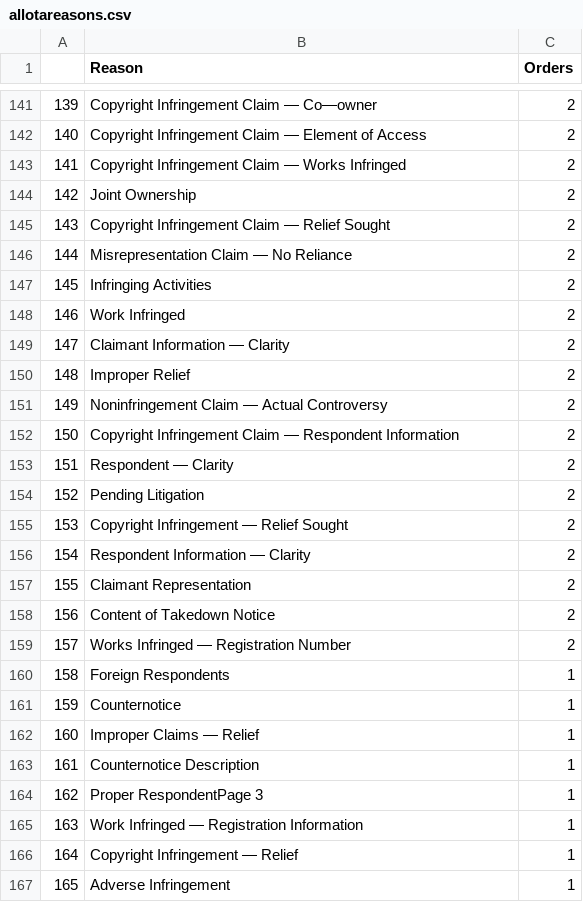
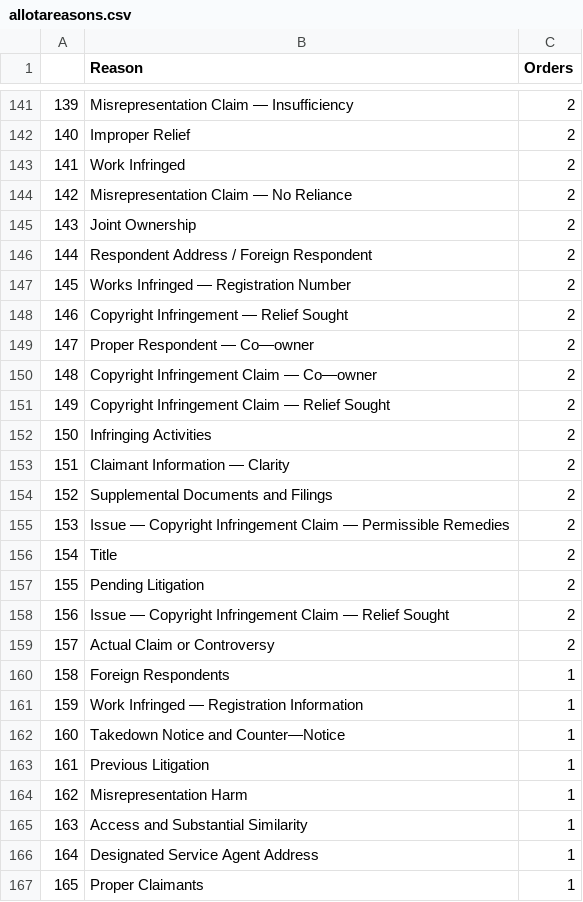
Before and after one commit to bibliobaloney/bibliobaloney.github.io, a CSV file: allotareasons.csv, drawn as a sheet; only a part is shown, gaps mark what is left out; the diff covers the shown part only.

```diff
--- a/allotareasons.csv
+++ b/allotareasons.csv
@@ -141,27 +141,27 @@
-139,Copyright Infringement Claim — Co—owner,2
-140,Copyright Infringement Claim — Element of Access,2
-141,Copyright Infringement Claim — Works Infringed,2
-142,Joint Ownership,2
-143,Copyright Infringement Claim — Relief Sought,2
-144,Misrepresentation Claim — No Reliance,2
-145,Infringing Activities,2
-146,Work Infringed,2
-147,Claimant Information — Clarity,2
-148,Improper Relief,2
-149,Noninfringement Claim — Actual Controversy,2
-150,Copyright Infringement Claim — Respondent Information,2
-151,Respondent — Clarity,2
-152,Pending Litigation,2
-153,Copyright Infringement — Relief Sought,2
-154,Respondent Information — Clarity,2
-155,Claimant Representation,2
-156,Content of Takedown Notice,2
-157,Works Infringed — Registration Number,2
+139,Misrepresentation Claim — Insufficiency,2
+140,Improper Relief,2
+141,Work Infringed,2
+142,Misrepresentation Claim — No Reliance,2
+143,Joint Ownership,2
+144,Respondent Address / Foreign Respondent,2
+145,Works Infringed — Registration Number,2
+146,Copyright Infringement — Relief Sought,2
+147,Proper Respondent — Co—owner,2
+148,Copyright Infringement Claim — Co—owner,2
+149,Copyright Infringement Claim — Relief Sought,2
+150,Infringing Activities,2
+151,Claimant Information — Clarity,2
+152,Supplemental Documents and Filings,2
+153,Issue — Copyright Infringement Claim — Permissible Remedies,2
+154,Title,2
+155,Pending Litigation,2
+156,Issue — Copyright Infringement Claim — Relief Sought,2
+157,Actual Claim or Controversy,2
 158,Foreign Respondents,1
-159,Counternotice,1
-160,Improper Claims — Relief,1
-161,Counternotice Description,1
-162,Proper RespondentPage 3,1
-163,Work Infringed — Registration Information,1
-164,Copyright Infringement — Relief,1
-165,Adverse Infringement,1
+159,Work Infringed — Registration Information,1
+160,Takedown Notice and Counter—Notice,1
+161,Previous Litigation,1
+162,Misrepresentation Harm,1
+163,Access and Substantial Similarity,1
+164,Designated Service Agent Address,1
+165,Proper Claimants,1
```
Also changed, not shown: 63 edited cells elsewhere in this file, 5 other files.
